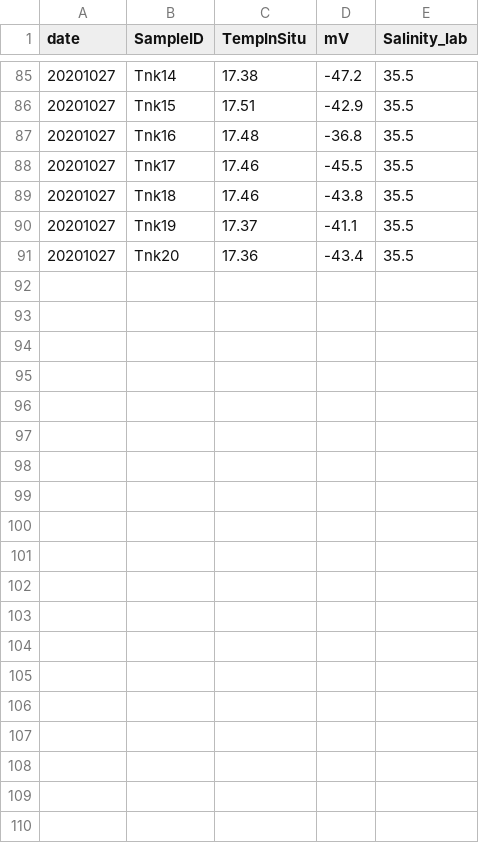
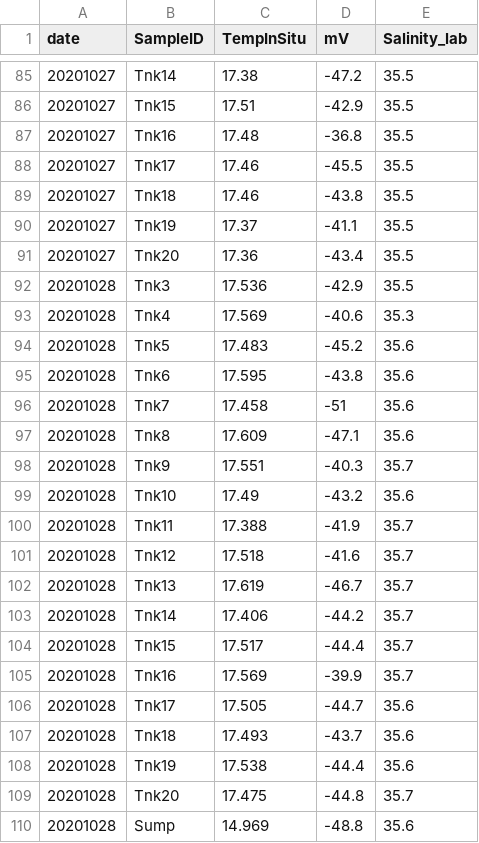
Before and after one commit to SilbigerLab/Protocols, a CSV file: Probe_and_Logger_Protocols/Orion_Multiparameter_Sensor/Data/Chiachi_Meso_mV.csv, drawn as a sheet; only a part is shown, gaps mark what is left out; the diff covers the shown part only.

Commit message:
upload chiachi tris cal data

```diff
--- a/Probe_and_Logger_Protocols/Orion_Multiparameter_Sensor/Data/Chiachi_Meso_mV.csv
+++ b/Probe_and_Logger_Protocols/Orion_Multiparameter_Sensor/Data/Chiachi_Meso_mV.csv
@@ -91 +91,20 @@ date,SampleID,TempInSitu,mV,Salinity_lab
 20201027,Tnk20,17.36,-43.4,35.5
+20201028,Tnk3,17.536,-42.9,35.5
+20201028,Tnk4,17.569,-40.6,35.3
+20201028,Tnk5,17.483,-45.2,35.6
+20201028,Tnk6,17.595,-43.8,35.6
+20201028,Tnk7,17.458,-51,35.6
+20201028,Tnk8,17.609,-47.1,35.6
+20201028,Tnk9,17.551,-40.3,35.7
+20201028,Tnk10,17.49,-43.2,35.6
+20201028,Tnk11,17.388,-41.9,35.7
+20201028,Tnk12,17.518,-41.6,35.7
+20201028,Tnk13,17.619,-46.7,35.7
+20201028,Tnk14,17.406,-44.2,35.7
+20201028,Tnk15,17.517,-44.4,35.7
+20201028,Tnk16,17.569,-39.9,35.7
+20201028,Tnk17,17.505,-44.7,35.6
+20201028,Tnk18,17.493,-43.7,35.6
+20201028,Tnk19,17.538,-44.4,35.6
+20201028,Tnk20,17.475,-44.8,35.7
+20201028,Sump,14.969,-48.8,35.6
```
Also changed, not shown: 18 added rows elsewhere in this file, Probe_and_Logger_Protocols/Orion_Multiparameter_Sensor/Data/Chiachi_Meso_pH.csv, Probe_and_Logger_Protocols/Orion_Multiparameter_Sensor/Data/Tris_Calibration.csv.
